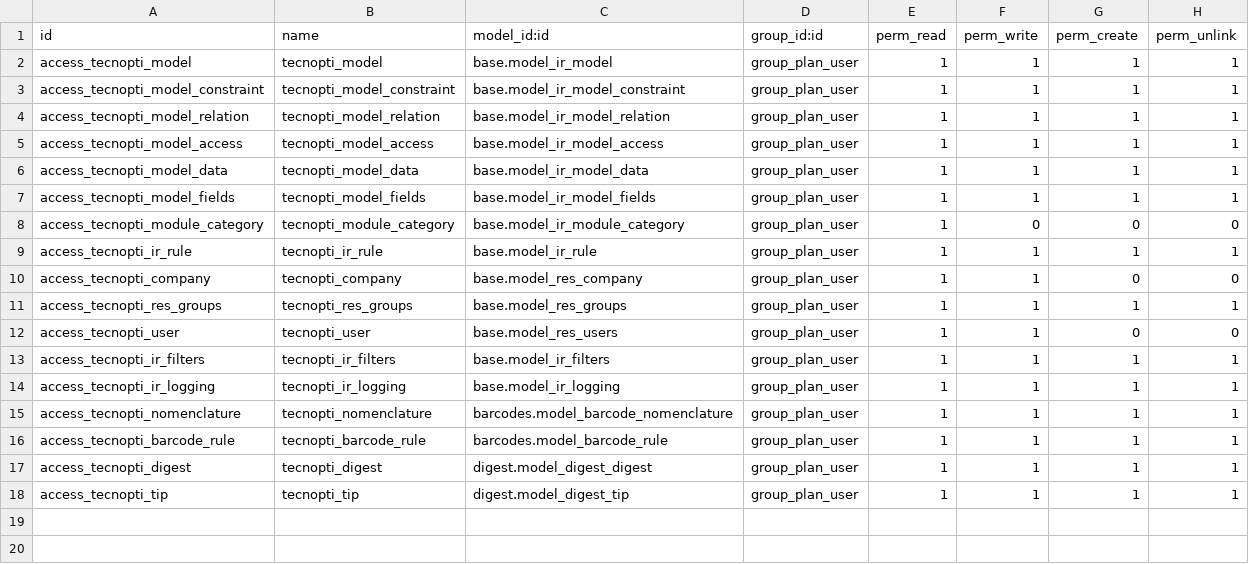
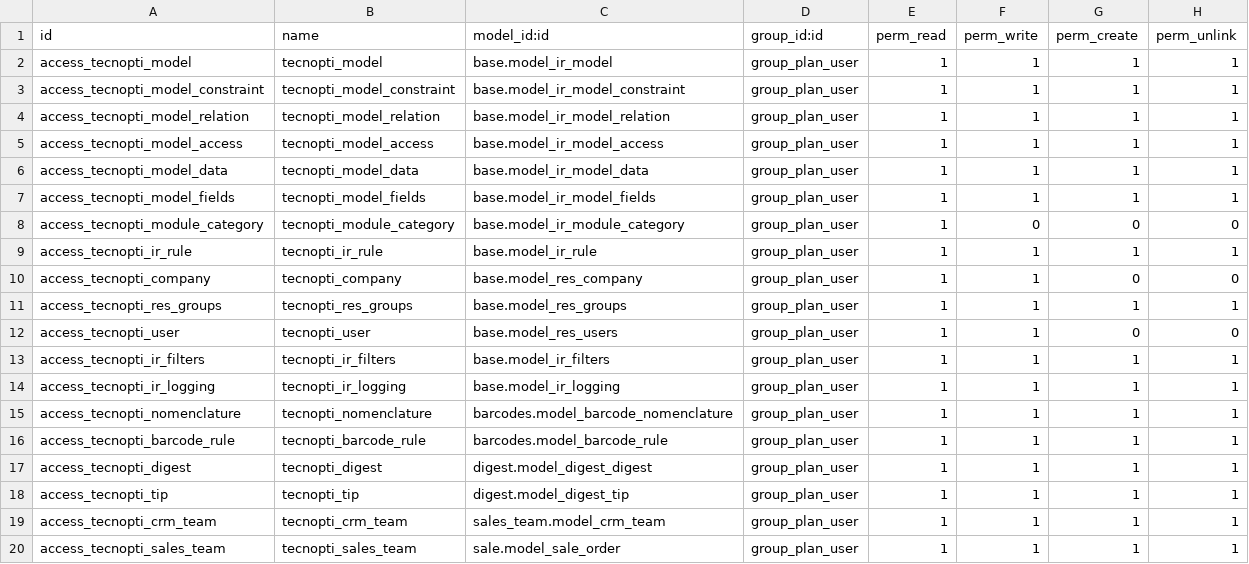
Before and after one commit to abiezersifontes/tecnopti, a CSV file: security/ir.model.access.csv, drawn as a sheet.

```diff
--- a/security/ir.model.access.csv
+++ b/security/ir.model.access.csv
@@ -18 +18,3 @@ id,name,model_id:id,group_id:id,perm_read,perm_write,perm_create,perm_unlink
 "access_tecnopti_tip","tecnopti_tip","digest.model_digest_tip","group_plan_user",1,1,1,1
+"access_tecnopti_crm_team","tecnopti_crm_team","sales_team.model_crm_team","group_plan_user",1,1,1,1
+"access_tecnopti_sales_team","tecnopti_sales_team","sale.model_sale_order","group_plan_user",1,1,1,1
```
Also changed, not shown: 8 other files.
